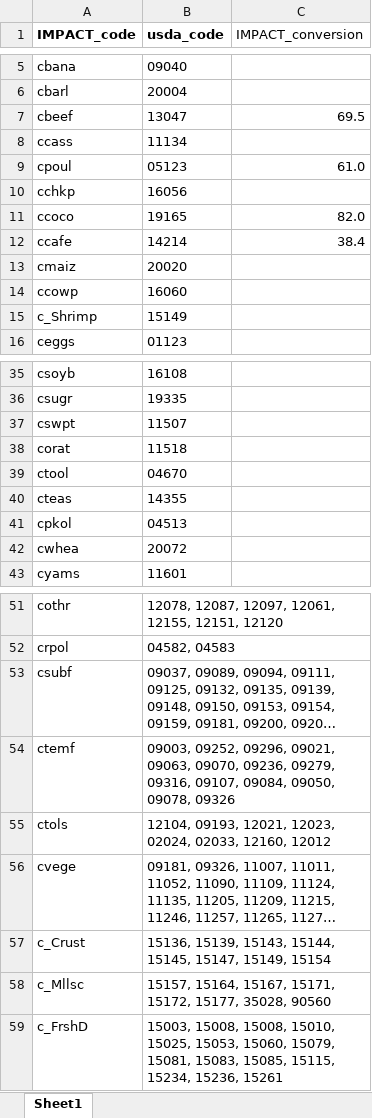
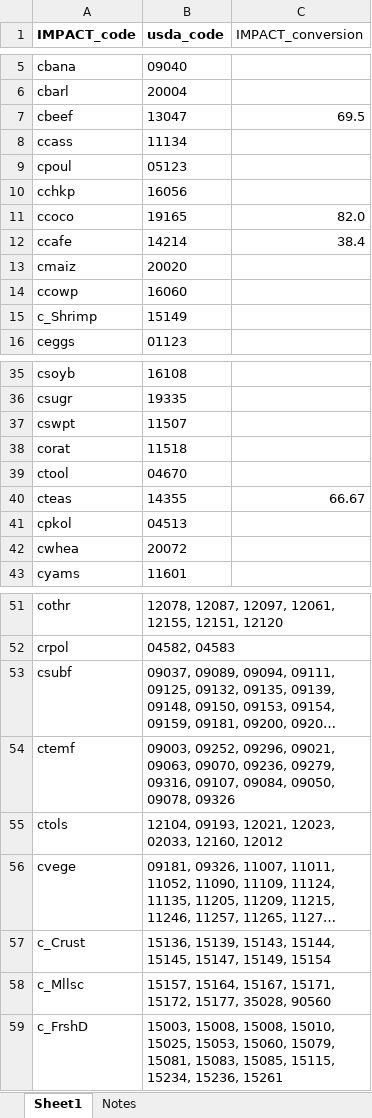
Before and after one commit to GeraldCNelson/nutmod, an Excel workbook: data-raw/NutrientData/nutrientDetails/IMPACTcodeLookup.xlsx, sheet Sheet1, drawn as a sheet; only a part is shown, gaps mark what is left out; long unchanged cells end in …; values as stored, in another font and other column widths than the file's, no borders; the diff names each change by its address in the sheet, - before the commit and + after, or states it on an @@ line.

```diff
--- a/data-raw/NutrientData/nutrientDetails/IMPACTcodeLookup.xlsx (sheet Sheet1)
+++ b/data-raw/NutrientData/nutrientDetails/IMPACTcodeLookup.xlsx (sheet Sheet1)
+sheet tab: Notes
-C9 (IMPACT_conversion): 61.0
+C9 (IMPACT_conversion): (empty)
-C40 (IMPACT_conversion): (empty)
+C40 (IMPACT_conversion): 66.67
-B55 (usda_code): …12021, 12023, 02024, 02033, 12160,…
+B55 (usda_code): …12021, 12023, 02033, 12160,…
```
Also changed, not shown: data-raw/NutrientData/nutrientDetails/composites.crop.lookup.xlsx, data-raw/NutrientData/nutrientDetails/retentionLookup.xlsx, 15 other files.
